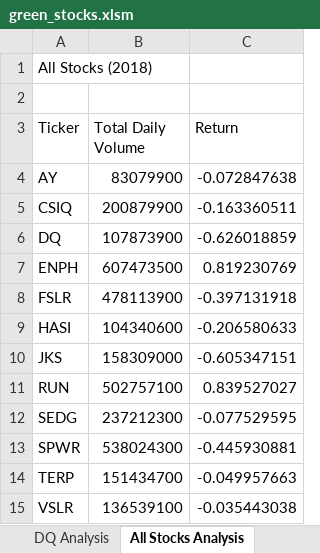
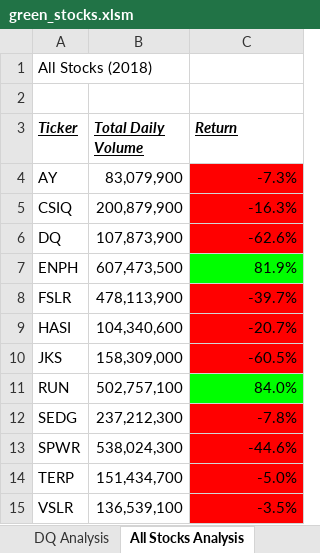
Before and after one commit to btweedster/stock-analysis, an Excel workbook: green_stocks.xlsm, sheet All Stocks Analysis, drawn as a sheet; values as stored, in another font and other column widths than the file's, no borders; the diff names each change by its address in the sheet, - before the commit and + after, or states it on an @@ line.

Commit message:
added formatting for All Stocks Analysis

```diff
--- a/green_stocks.xlsm (sheet All Stocks Analysis)
+++ b/green_stocks.xlsm (sheet All Stocks Analysis)
@@ A3:C3 bold: off → on, italic: off → on, underline: off → on @@
-B4 (Total Daily Volume): 83079900
+B4 (Total Daily Volume): 83,079,900
-C4 (Return): -0.072847638
+C4 (Return): -7.3%
-C4:C6 fill: none
+C4:C6 fill: #FF0000
-B5 (Total Daily Volume): 200879900
+B5 (Total Daily Volume): 200,879,900
-C5 (Return): -0.163360511
+C5 (Return): -16.3%
-B6 (Total Daily Volume): 107873900
+B6 (Total Daily Volume): 107,873,900
-C6 (Return): -0.626018859
+C6 (Return): -62.6%
-B7 (Total Daily Volume): 607473500
+B7 (Total Daily Volume): 607,473,500
-C7 (Return): 0.819230769
+C7 (Return): 81.9%
-C7 fill: none
+C7 fill: #00FF00
-B8 (Total Daily Volume): 478113900
+B8 (Total Daily Volume): 478,113,900
-C8 (Return): -0.397131918
+C8 (Return): -39.7%
-C8:C10 fill: none
+C8:C10 fill: #FF0000
-B9 (Total Daily Volume): 104340600
+B9 (Total Daily Volume): 104,340,600
-C9 (Return): -0.206580633
+C9 (Return): -20.7%
-B10 (Total Daily Volume): 158309000
+B10 (Total Daily Volume): 158,309,000
-C10 (Return): -0.605347151
+C10 (Return): -60.5%
-B11 (Total Daily Volume): 502757100
+B11 (Total Daily Volume): 502,757,100
-C11 (Return): 0.839527027
+C11 (Return): 84.0%
-C11 fill: none
+C11 fill: #00FF00
-B12 (Total Daily Volume): 237212300
+B12 (Total Daily Volume): 237,212,300
-C12 (Return): -0.077529595
+C12 (Return): -7.8%
-C12:C15 fill: none
+C12:C15 fill: #FF0000
-B13 (Total Daily Volume): 538024300
+B13 (Total Daily Volume): 538,024,300
-C13 (Return): -0.445930881
+C13 (Return): -44.6%
-B14 (Total Daily Volume): 151434700
+B14 (Total Daily Volume): 151,434,700
-C14 (Return): -0.049957663
+C14 (Return): -5.0%
-B15 (Total Daily Volume): 136539100
+B15 (Total Daily Volume): 136,539,100
-C15 (Return): -0.035443038
+C15 (Return): -3.5%
```
